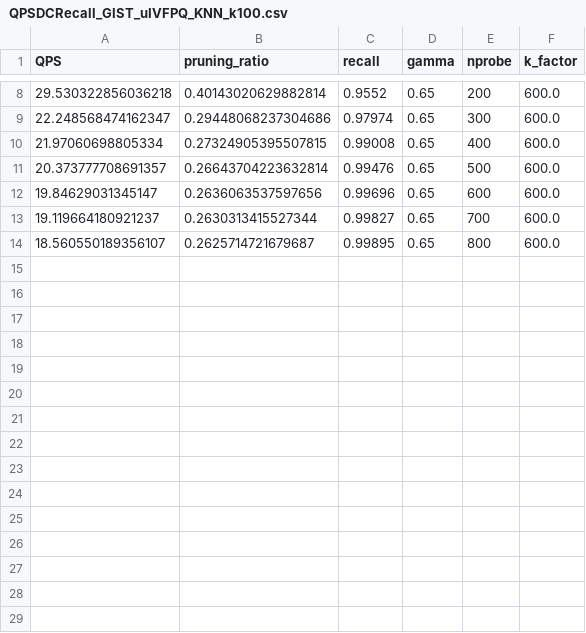
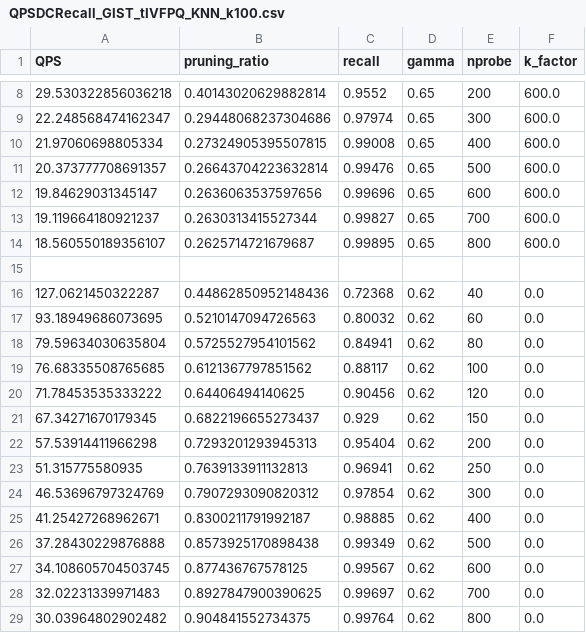
Before and after one commit to petrizhang/TRIM, a CSV file: bench/results/QPSDCRecall_GIST_tIVFPQ_KNN_k100.csv (was bench/results/QPSDCRecall_GIST_uIVFPQ_KNN_k100.csv), drawn as a sheet; only a part is shown, gaps mark what is left out; the diff names each change by its address in the sheet, - before the commit and + after, or states it on an @@ line.

```diff
--- a/bench/results/QPSDCRecall_GIST_uIVFPQ_KNN_k100.csv
+++ b/bench/results/QPSDCRecall_GIST_tIVFPQ_KNN_k100.csv
+row 15: (empty)
+row 16: 127.0621450322287 | 0.44862850952148436 | 0.72368 | 0.62 | 40 | 0.0
+row 17: 93.18949686073695 | 0.5210147094726563 | 0.80032 | 0.62 | 60 | 0.0
+row 18: 79.59634030635804 | 0.5725527954101562 | 0.84941 | 0.62 | 80 | 0.0
+row 19: 76.68335508765685 | 0.6121367797851562 | 0.88117 | 0.62 | 100 | 0.0
+row 20: 71.78453535333222 | 0.64406494140625 | 0.90456 | 0.62 | 120 | 0.0
+row 21: 67.34271670179345 | 0.6822196655273437 | 0.929 | 0.62 | 150 | 0.0
+row 22: 57.53914411966298 | 0.7293201293945313 | 0.95404 | 0.62 | 200 | 0.0
+row 23: 51.315775580935 | 0.7639133911132813 | 0.96941 | 0.62 | 250 | 0.0
+row 24: 46.53696797324769 | 0.7907293090820312 | 0.97854 | 0.62 | 300 | 0.0
+row 25: 41.25427268962671 | 0.8300211791992187 | 0.98885 | 0.62 | 400 | 0.0
+row 26: 37.28430229876888 | 0.8573925170898438 | 0.99349 | 0.62 | 500 | 0.0
+row 27: 34.108605704503745 | 0.877436767578125 | 0.99567 | 0.62 | 600 | 0.0
+row 28: 32.02231339971483 | 0.8927847900390625 | 0.99697 | 0.62 | 700 | 0.0
+row 29: 30.03964802902482 | 0.904841552734375 | 0.99764 | 0.62 | 800 | 0.0
```
Also changed, not shown: bench/results/QPSDCRecall_GIST_IVFPQ_ARS_0.01%.csv, bench/results/QPSDCRecall_GIST_IVFPQ_KNN_k100.csv, 39 other files.
